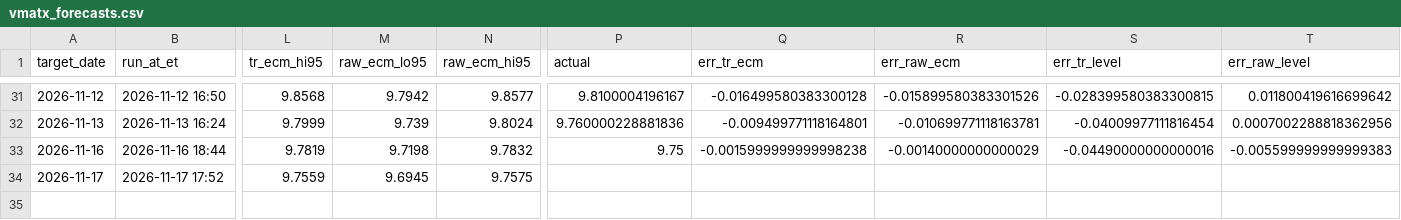
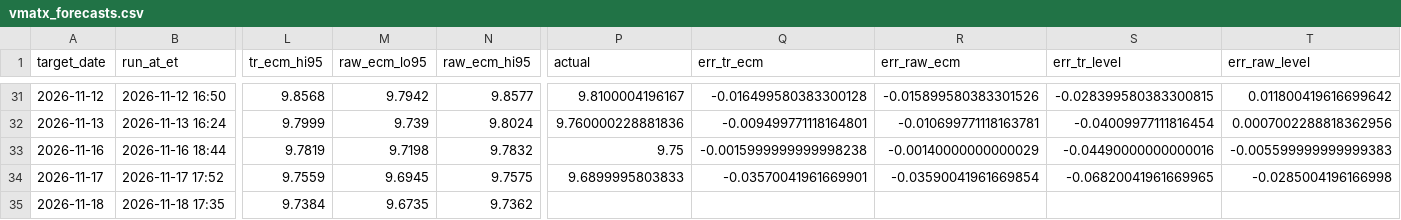
Before and after one commit to aigenmod/munidata, a CSV file: data/forecasts/vmatx_forecasts.csv, drawn as a sheet; only a part is shown, gaps mark what is left out; rows hold the shown columns only; the diff names each change by its address in the sheet, - before the commit and + after, or states it on an @@ line.

```diff
--- a/data/forecasts/vmatx_forecasts.csv
+++ b/data/forecasts/vmatx_forecasts.csv
-P34 (actual): (empty)
+P34 (actual): 9.6899995803833
-Q34 (err_tr_ecm): (empty)
+Q34 (err_tr_ecm): -0.03570041961669901
-R34 (err_raw_ecm): (empty)
+R34 (err_raw_ecm): -0.03590041961669854
-S34 (err_tr_level): (empty)
+S34 (err_tr_level): -0.06820041961669965
-T34 (err_raw_level): (empty)
+T34 (err_raw_level): -0.0285004196166998
+row 35: 2026-11-18 | 2026-11-18 17:35 | 9.7384 | 9.6735 | 9.7362
```
Also changed, not shown: 3 other files.
